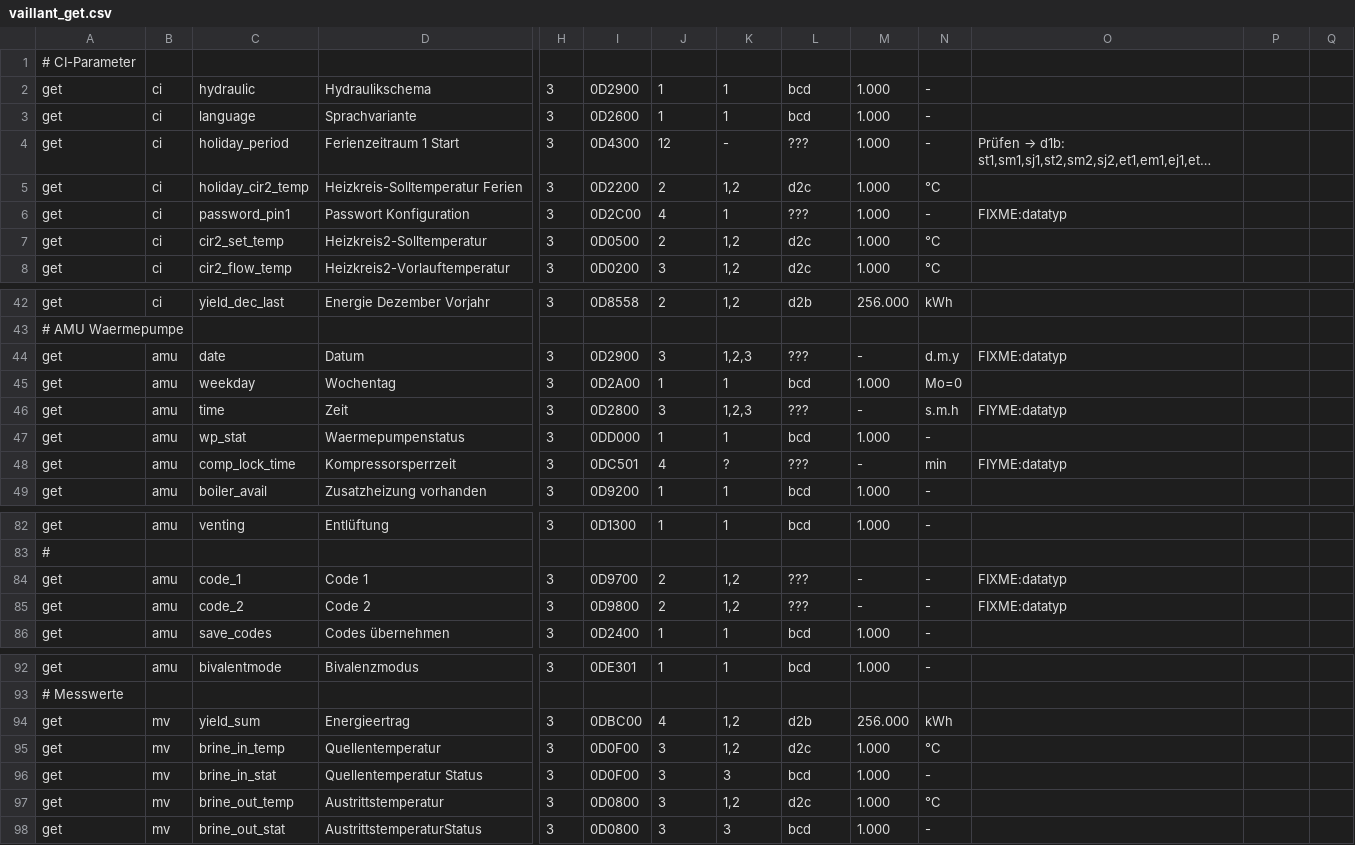
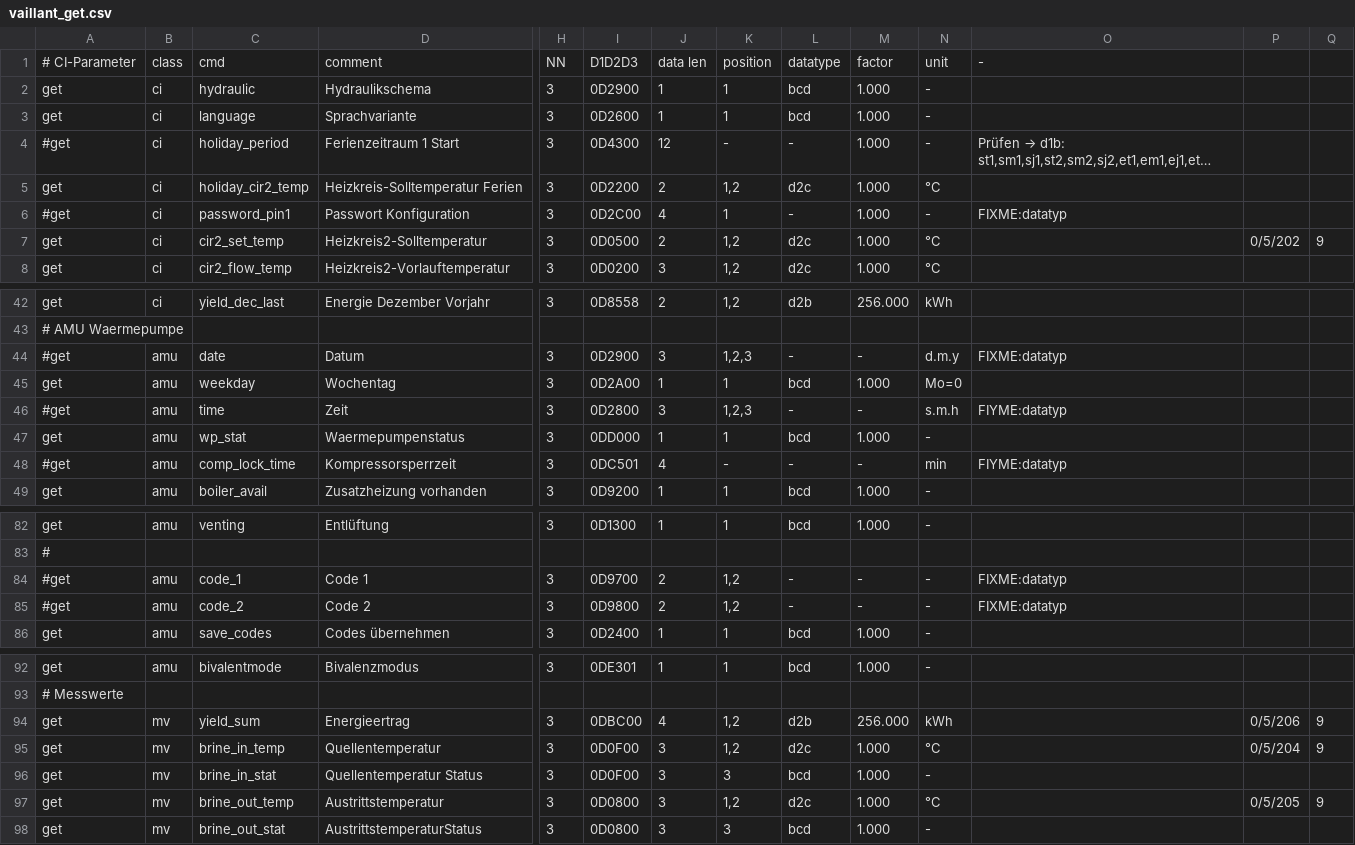
Before and after one commit to OpenAutomationProject/OpenAutomation, a CSV file: ebus/doc/vaillant/vaillant_get.csv, drawn as a sheet; only a part is shown, gaps mark what is left out; long unchanged cells end in …; removed rows and columns are numbered as before the commit, all else as after; rows hold the shown columns only; the diff covers the shown part only; the diff names each change by its address in the sheet, - before the commit and + after, or states it on an @@ line.

```diff
--- a/ebus/doc/vaillant/vaillant_get.csv
+++ b/ebus/doc/vaillant/vaillant_get.csv
-row 1: # CI-Parameter
+row 1: # CI-Parameter | class | cmd | comment | NN | D1D2D3 | data len | position | datatype | factor | unit | -
-A4: get
+A4: #get
-L4: ???
+L4: -
-A6: get
+A6: #get
-L6: ???
+L6: -
-P7: (empty)
+P7: 0/5/202
-Q7: (empty)
+Q7: 9
-A44: get
+A44: #get
-L44: ???
+L44: -
-A46: get
+A46: #get
-L46: ???
+L46: -
-A48: get
+A48: #get
-K48: ?
+K48: -
-L48: ???
+L48: -
-A84:A85: get
+A84:A85: #get
-L84:L85: ???
+L84:L85: -
-P94: (empty)
+P94: 0/5/206
-Q94:Q95: (empty)
+Q94:Q95: 9
-P95: (empty)
+P95: 0/5/204
-P97: (empty)
+P97: 0/5/205
-Q97: (empty)
+Q97: 9
```
Also changed, not shown: 25 edited cells elsewhere in this file, 1 other file.
